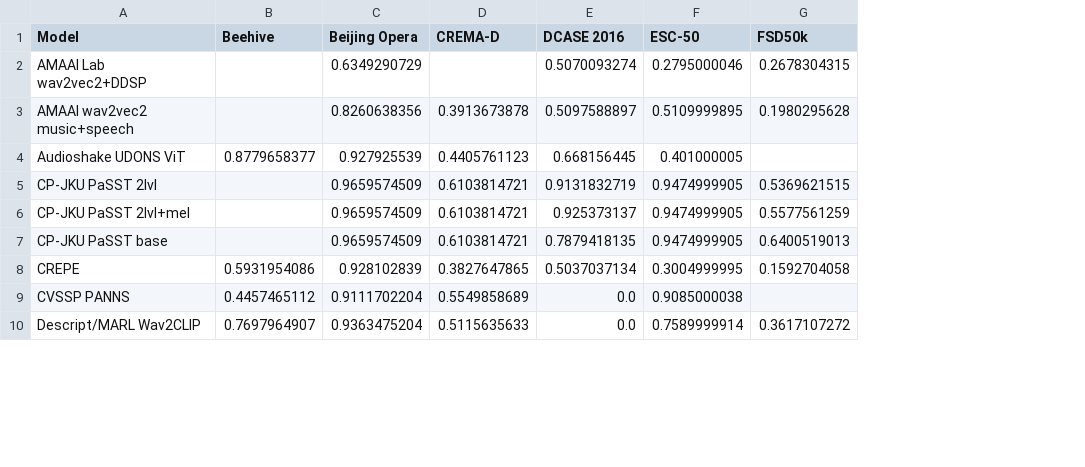
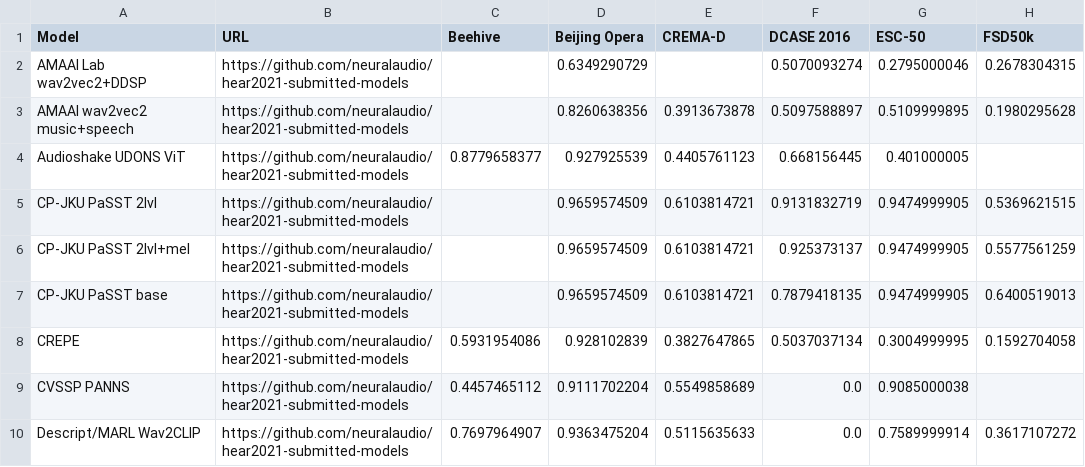
Before and after one commit to hearbenchmark/hearbenchmark.com, a CSV file: docs/leaderboard.csv, drawn as a sheet; only a part is shown; the diff names each change by its address in the sheet, - before the commit and + after, or states it on an @@ line.

Commit message:
Add URL to leaderboard

```diff
--- a/docs/leaderboard.csv
+++ b/docs/leaderboard.csv
+column B (URL), rows 2-10: all https://github.com/neuralaudio/hear2021-submitted-models
```
Also changed, not shown: 1 other file.
